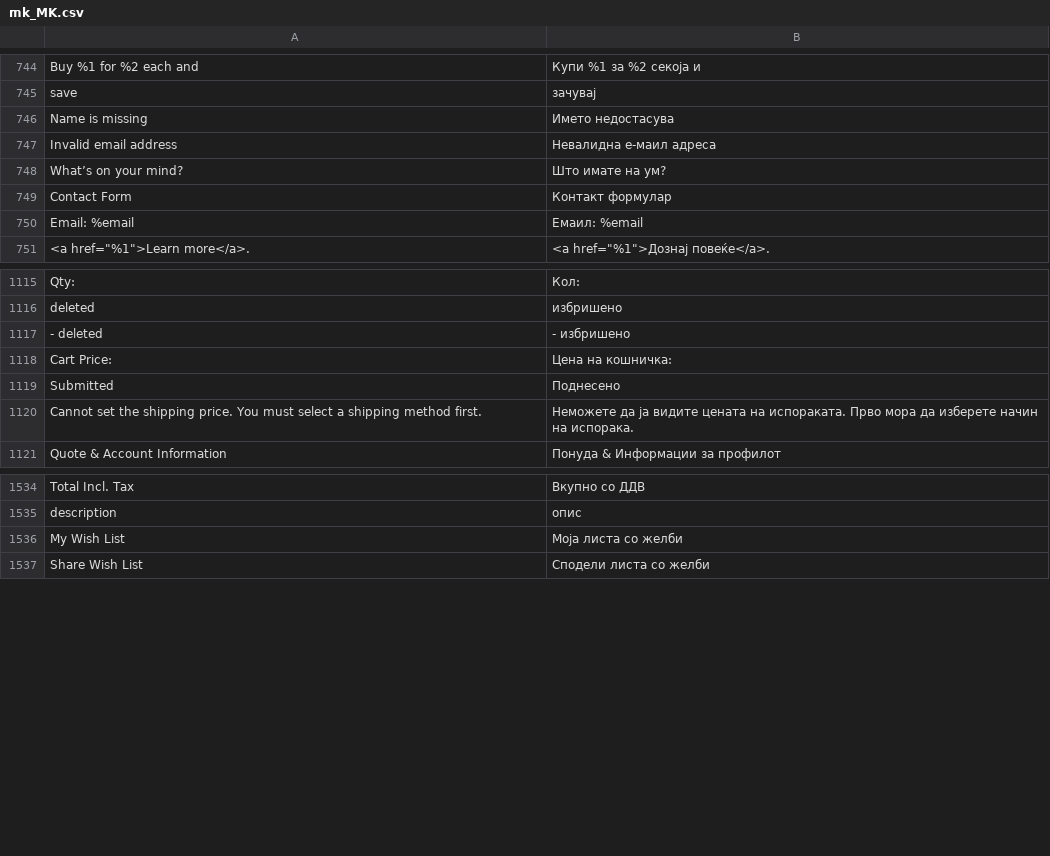
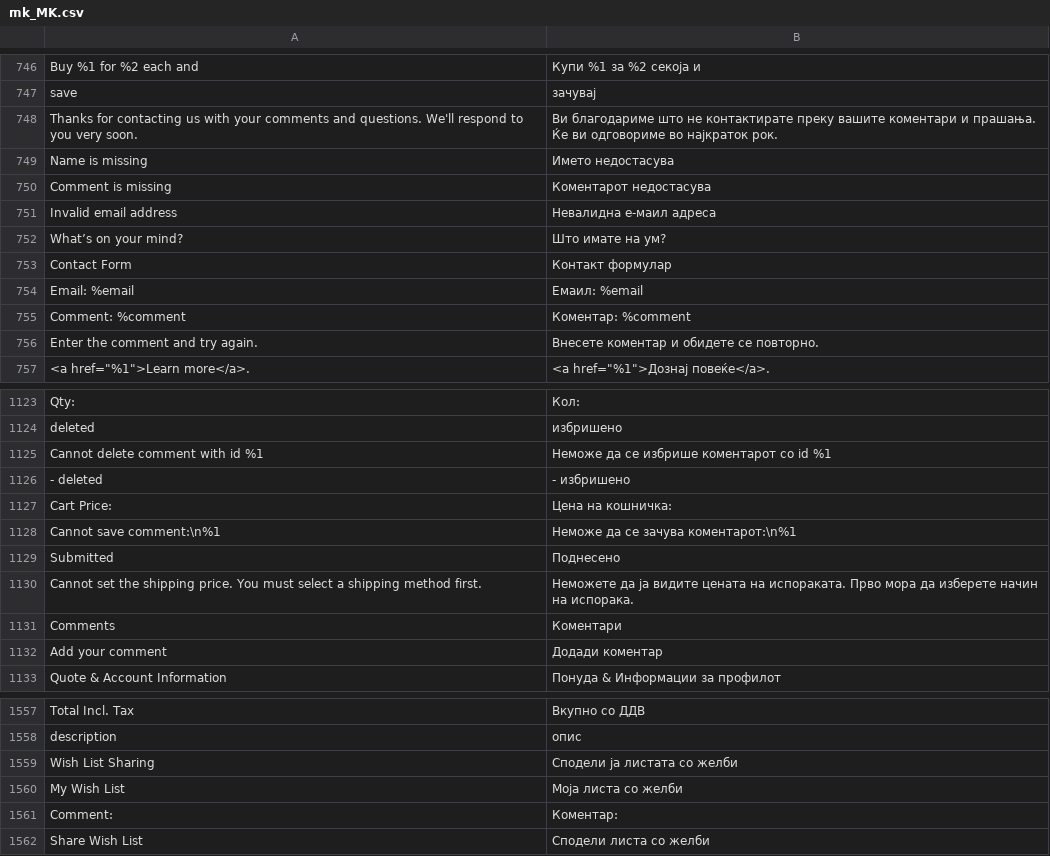
Before and after one commit to magento-l10n/language-mk_MK, a CSV file: mk_MK.csv, drawn as a sheet; only a part is shown, gaps mark what is left out; the diff covers the shown part only; the diff names each change by its address in the sheet, - before the commit and + after, or states it on an @@ line.

Commit message:
Updating translations from Crowdin.

```diff
--- a/mk_MK.csv
+++ b/mk_MK.csv
+row 748: Thanks for contacting us with your comments and questions. We'll respond to you very soon. | Ви благодариме што не контактирате преку вашите коментари и прашања. Ќе ви одговориме во најкраток рок.
+row 750: Comment is missing | Коментарот недостасува
+row 755: Comment: %comment | Коментар: %comment
+row 756: Enter the comment and try again. | Внесете коментар и обидете се повторно.
+row 1125: Cannot delete comment with id %1 | Неможе да се избрише коментарот со id %1
+row 1128: Cannot save comment:\n%1 | Неможе да се зачува коментарот:\n%1
+row 1131: Comments | Коментари
+row 1132: Add your comment | Додади коментар
+row 1559: Wish List Sharing | Сподели ја листата со желби
+row 1561: Comment: | Коментар:
```
Also changed, not shown: 16 added rows elsewhere in this file, 1 other file.
